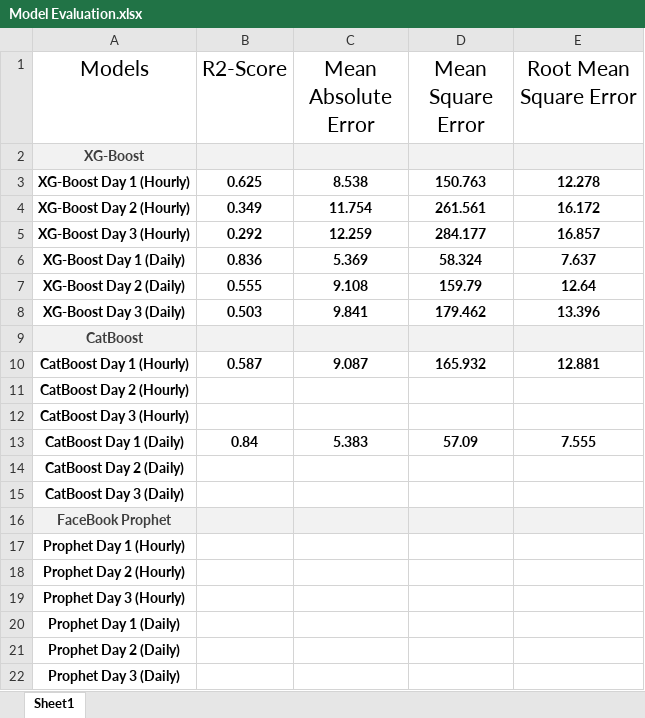
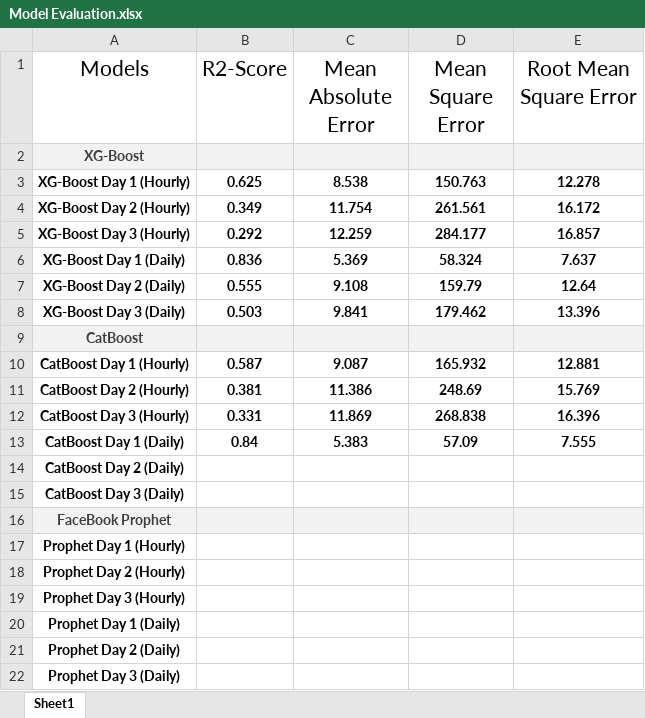
Before and after one commit to Sameen20-bot/10-Pearls-AQI-Predictor, an Excel workbook: AQI Predictor/Models/Model Evaluation.xlsx, sheet Sheet1, drawn as a sheet; values as stored, in another font and other column widths than the file's, no borders; table styles not drawn; the diff names each change by its address in the sheet, - before the commit and + after, or states it on an @@ line.

```diff
--- a/AQI Predictor/Models/Model Evaluation.xlsx (sheet Sheet1)
+++ b/AQI Predictor/Models/Model Evaluation.xlsx (sheet Sheet1)
-B11 (R2-Score): (empty)
+B11 (R2-Score): 0.381
-C11 (Mean Absolute Error): (empty)
+C11 (Mean Absolute Error): 11.386
-D11 (Mean Square Error): (empty)
+D11 (Mean Square Error): 248.69
-E11 (Root Mean Square Error): (empty)
+E11 (Root Mean Square Error): 15.769
-B12 (R2-Score): (empty)
+B12 (R2-Score): 0.331
-C12 (Mean Absolute Error): (empty)
+C12 (Mean Absolute Error): 11.869
-D12 (Mean Square Error): (empty)
+D12 (Mean Square Error): 268.838
-E12 (Root Mean Square Error): (empty)
+E12 (Root Mean Square Error): 16.396
```
Also changed, not shown: 14 other files.
